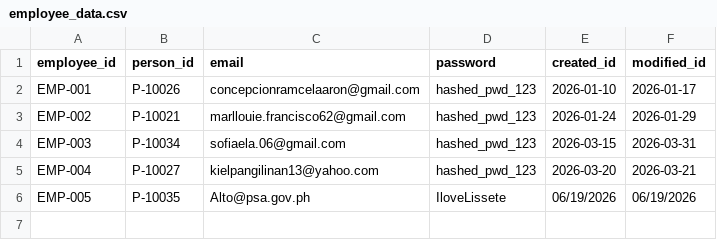
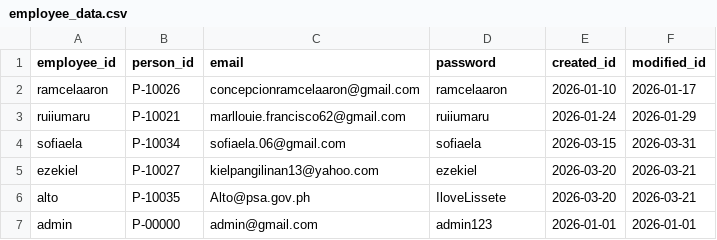
Before and after one commit to marllfrancisco/PSA-Error-Collection-System, a CSV file: SourceCodes/employee_data.csv, drawn as a sheet.

```diff
--- a/SourceCodes/employee_data.csv
+++ b/SourceCodes/employee_data.csv
@@ -1,6 +1,7 @@
 employee_id,person_id,email,password,created_id,modified_id
-EMP-001,P-10026,concepcionramcelaaron@gmail.com,hashed_pwd_123,2026-01-10,2026-01-17
-EMP-002,P-10021,marllouie.francisco62@gmail.com,hashed_pwd_123,2026-01-24,2026-01-29
-EMP-003,P-10034,sofiaela.06@gmail.com,hashed_pwd_123,2026-03-15,2026-03-31
-EMP-004,P-10027,kielpangilinan13@yahoo.com,hashed_pwd_123,2026-03-20,2026-03-21
-EMP-005,P-10035,Alto@psa.gov.ph,IloveLissete,06/19/2026,06/19/2026
+ramcelaaron,P-10026,concepcionramcelaaron@gmail.com,ramcelaaron,2026-01-10,2026-01-17
+ruiiumaru,P-10021,marllouie.francisco62@gmail.com,ruiiumaru,2026-01-24,2026-01-29
+sofiaela,P-10034,sofiaela.06@gmail.com,sofiaela,2026-03-15,2026-03-31
+ezekiel,P-10027,kielpangilinan13@yahoo.com,ezekiel,2026-03-20,2026-03-21
+alto,P-10035,Alto@psa.gov.ph,IloveLissete,2026-03-20,2026-03-21
+admin,P-00000,admin@gmail.com,admin123,2026-01-01,2026-01-01
```
Also changed, not shown: 4 other files.
